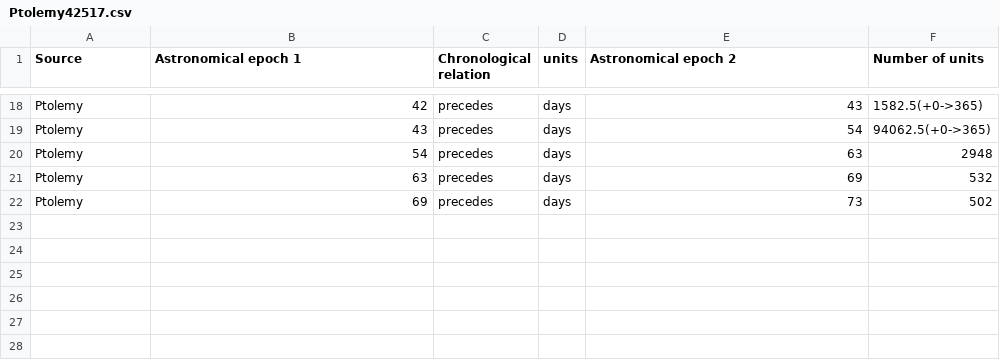
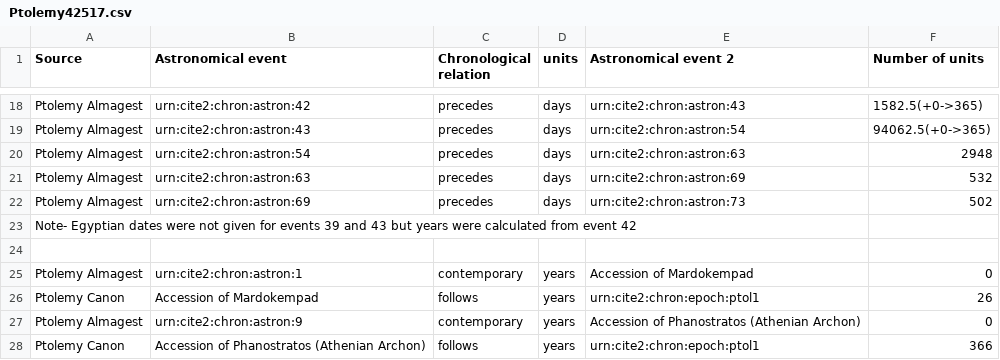
Before and after one commit to MPHamilton/Ptolemy, a CSV file: Ptolemy42517.csv, drawn as a sheet; only a part is shown, gaps mark what is left out; the diff covers the shown part only; the diff names each change by its address in the sheet, - before the commit and + after, or states it on an @@ line.

Commit message:
Update Ptolemy42517.csv

```diff
--- a/Ptolemy42517.csv
+++ b/Ptolemy42517.csv
-B1: Astronomical epoch 1
+B1: Astronomical event
-E1: Astronomical epoch 2
+E1: Astronomical event 2
-A18:A22 (Source): Ptolemy
+A18:A22 (Source): Ptolemy Almagest
-B18 (Astronomical event): 42
+B18 (Astronomical event): urn:cite2:chron:astron:42
-E18 (Astronomical event 2): 43
+E18 (Astronomical event 2): urn:cite2:chron:astron:43
-B19 (Astronomical event): 43
+B19 (Astronomical event): urn:cite2:chron:astron:43
-E19 (Astronomical event 2): 54
+E19 (Astronomical event 2): urn:cite2:chron:astron:54
-B20 (Astronomical event): 54
+B20 (Astronomical event): urn:cite2:chron:astron:54
-E20 (Astronomical event 2): 63
+E20 (Astronomical event 2): urn:cite2:chron:astron:63
-B21 (Astronomical event): 63
+B21 (Astronomical event): urn:cite2:chron:astron:63
-E21 (Astronomical event 2): 69
+E21 (Astronomical event 2): urn:cite2:chron:astron:69
-B22 (Astronomical event): 69
+B22 (Astronomical event): urn:cite2:chron:astron:69
-E22 (Astronomical event 2): 73
+E22 (Astronomical event 2): urn:cite2:chron:astron:73
+row 23: Note- Egyptian dates were not given for events 39 and 43 but years were calculated from event 42
+row 24: (empty)
+row 25: Ptolemy Almagest | urn:cite2:chron:astron:1 | contemporary | years | Accession of Mardokempad | 0
+row 26: Ptolemy Canon | Accession of Mardokempad | follows | years | urn:cite2:chron:epoch:ptol1 | 26
+row 27: Ptolemy Almagest | urn:cite2:chron:astron:9 | contemporary | years | Accession of Phanostratos (Athenian Archon) | 0
+row 28: Ptolemy Canon | Accession of Phanostratos (Athenian Archon) | follows | years | urn:cite2:chron:epoch:ptol1 | 366
```
Also changed, not shown: 48 edited cells elsewhere in this file.
